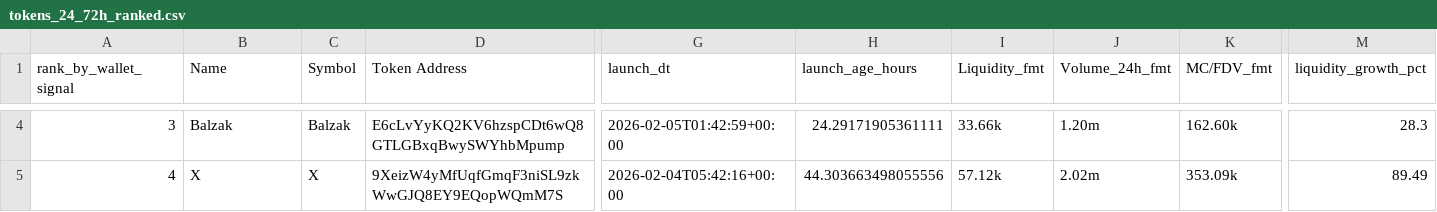
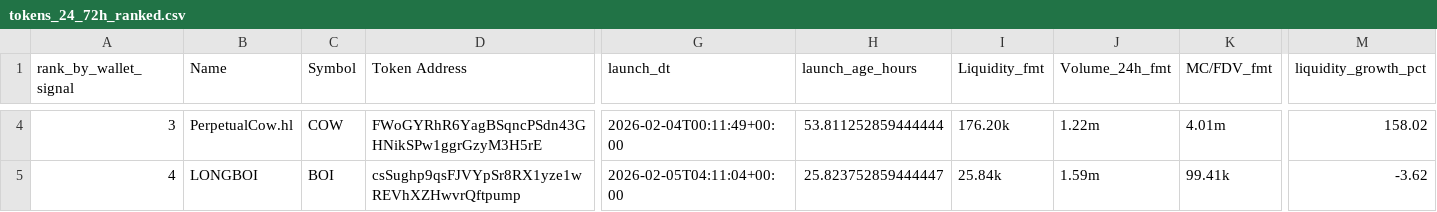
Before and after one commit to ziovajoz/solana-token-csv, a CSV file: output/tokens_24_72h_ranked.csv, drawn as a sheet; only a part is shown, gaps mark what is left out; the diff covers the shown part only; the diff names each change by its address in the sheet, - before the commit and + after, or states it on an @@ line.

```diff
--- a/output/tokens_24_72h_ranked.csv
+++ b/output/tokens_24_72h_ranked.csv
-B4 (Name): Balzak
+B4 (Name): PerpetualCow.hl
-C4 (Symbol): Balzak
+C4 (Symbol): COW
-D4 (Token Address): E6cLvYyKQ2KV6hzspCDt6wQ8GTLGBxqBwySWYhbMpump
+D4 (Token Address): FWoGYRhR6YagBSqncPSdn43GHNikSPw1ggrGzyM3H5rE
-G4 (launch_dt): 2026-02-05T01:42:59+00:00
+G4 (launch_dt): 2026-02-04T00:11:49+00:00
-H4 (launch_age_hours): 24.29171905361111
+H4 (launch_age_hours): 53.811252859444444
-I4 (Liquidity_fmt): 33.66k
+I4 (Liquidity_fmt): 176.20k
-J4 (Volume_24h_fmt): 1.20m
+J4 (Volume_24h_fmt): 1.22m
-K4 (MC/FDV_fmt): 162.60k
+K4 (MC/FDV_fmt): 4.01m
-M4 (liquidity_growth_pct): 28.3
+M4 (liquidity_growth_pct): 158.02
-B5 (Name): X
+B5 (Name): LONGBOI
-C5 (Symbol): X
+C5 (Symbol): BOI
-D5 (Token Address): 9XeizW4yMfUqfGmqF3niSL9zkWwGJQ8EY9EQopWQmM7S
+D5 (Token Address): csSughp9qsFJVYpSr8RX1yze1wREVhXZHwvrQftpump
-G5 (launch_dt): 2026-02-04T05:42:16+00:00
+G5 (launch_dt): 2026-02-05T04:11:04+00:00
-H5 (launch_age_hours): 44.303663498055556
+H5 (launch_age_hours): 25.823752859444447
-I5 (Liquidity_fmt): 57.12k
+I5 (Liquidity_fmt): 25.84k
-J5 (Volume_24h_fmt): 2.02m
+J5 (Volume_24h_fmt): 1.59m
-K5 (MC/FDV_fmt): 353.09k
+K5 (MC/FDV_fmt): 99.41k
-M5 (liquidity_growth_pct): 89.49
+M5 (liquidity_growth_pct): -3.62
```
Also changed, not shown: 62 edited cells elsewhere in this file, output/excluded.csv, output/tokens_0_24h.csv, 9 other files.
